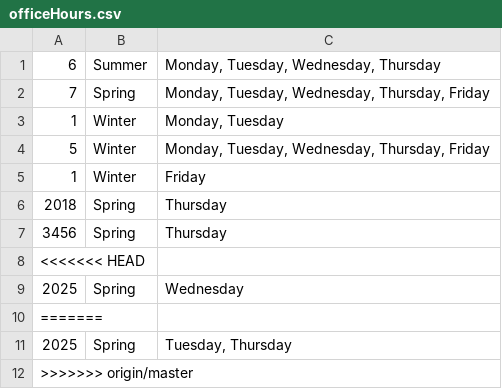
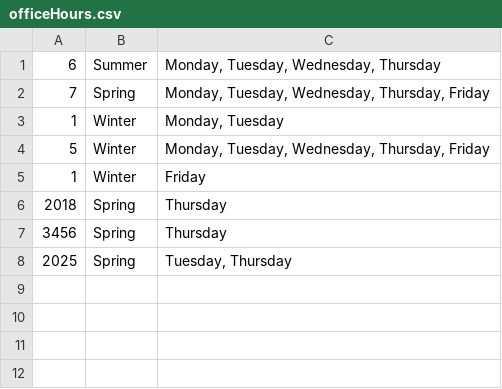
Before and after one commit to tpbailey/CS-151-Project-Faculty-Office-Hours-Manager, a CSV file: officeHours.csv, drawn as a sheet; the diff names each change by its address in the sheet, - before the commit and + after, or states it on an @@ line.

```diff
--- a/officeHours.csv
+++ b/officeHours.csv
-row 8: <<<<<<< HEAD
-row 9: 2025 | Spring | Wednesday
-row 10: =======
-row 12: >>>>>>> origin/master
```
Also changed, not shown: schedule.csv, 1 other file.
